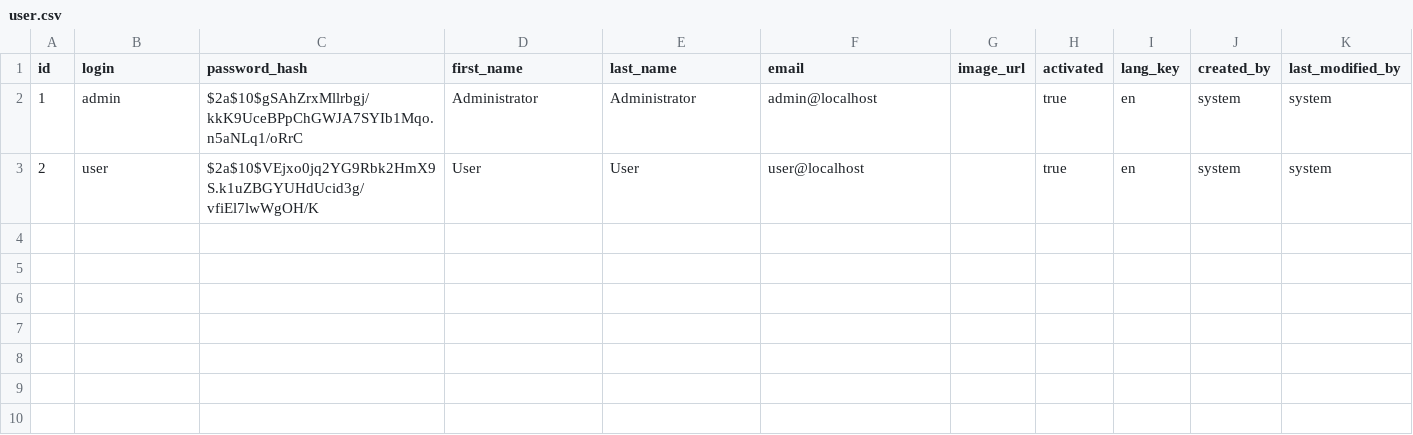
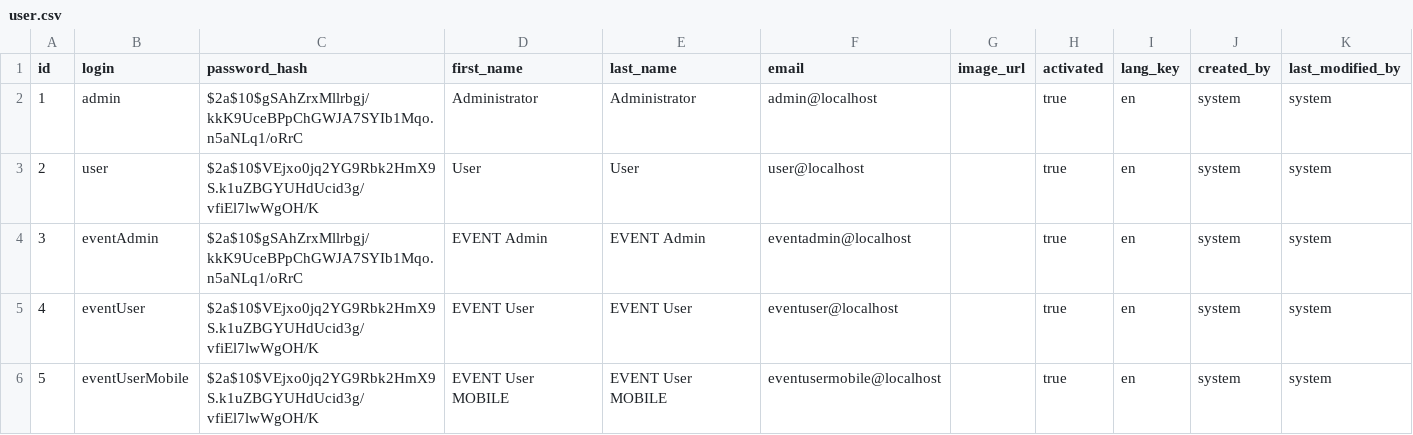
Before and after one commit to mounir-mohammed/sigmaEvents, a CSV file: src/main/resources/config/liquibase/data/user.csv, drawn as a sheet.

Commit message:
add roles & users

```diff
--- a/src/main/resources/config/liquibase/data/user.csv
+++ b/src/main/resources/config/liquibase/data/user.csv
@@ -3 +3,4 @@ id;login;password_hash;first_name;last_name;email;image_url;activated;lang_key;c
 2;user;$2a$10$VEjxo0jq2YG9Rbk2HmX9S.k1uZBGYUHdUcid3g/vfiEl7lwWgOH/K;User;User;user@localhost;;true;en;system;system
+3;eventAdmin;$2a$10$gSAhZrxMllrbgj/kkK9UceBPpChGWJA7SYIb1Mqo.n5aNLq1/oRrC;EVENT Admin;EVENT Admin;eventadmin@localhost;;true;en;system;system
+4;eventUser;$2a$10$VEjxo0jq2YG9Rbk2HmX9S.k1uZBGYUHdUcid3g/vfiEl7lwWgOH/K;EVENT User;EVENT User;eventuser@localhost;;true;en;system;system
+5;eventUserMobile;$2a$10$VEjxo0jq2YG9Rbk2HmX9S.k1uZBGYUHdUcid3g/vfiEl7lwWgOH/K;EVENT User MOBILE;EVENT User MOBILE;eventusermobile@localhost;;true;en;system;system
```
Also changed, not shown: 3 other files.
